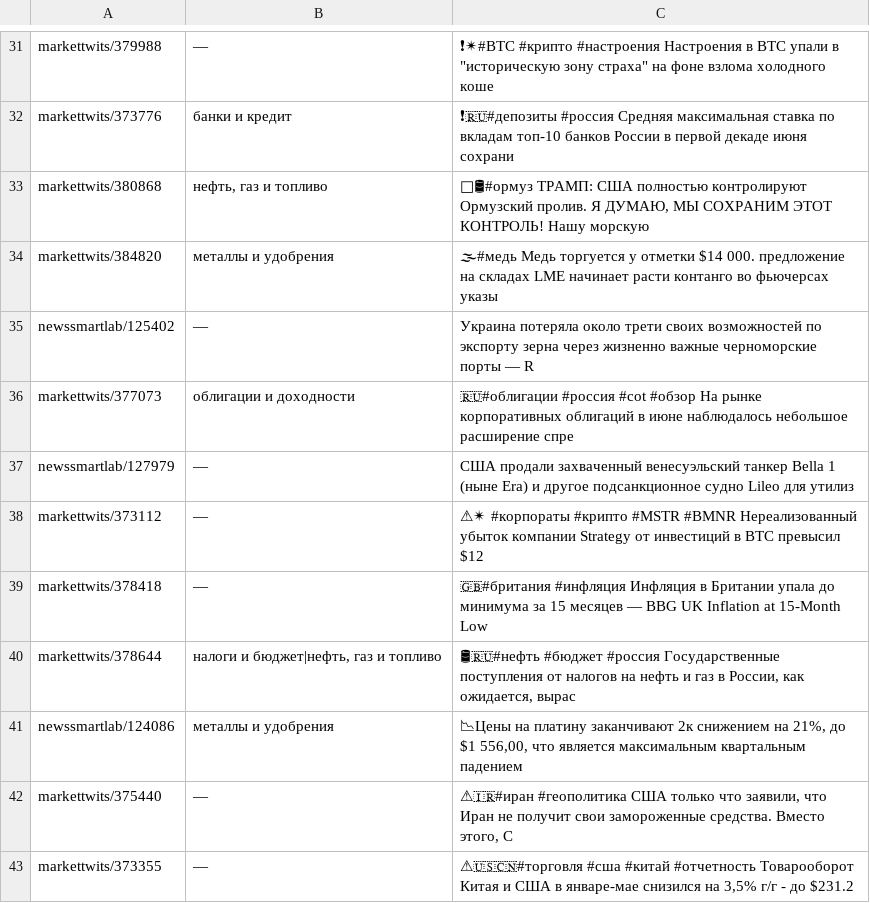
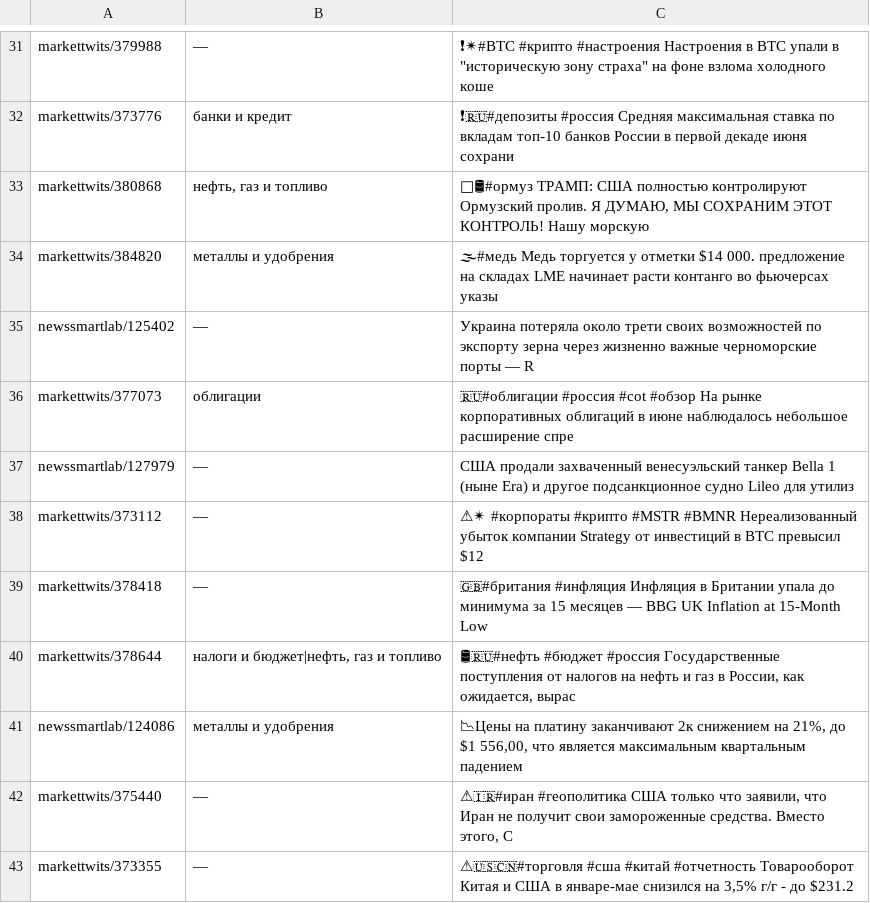
Before and after one commit to Va3elina/moex-aggregator, a TSV file: research/brain/eval/types_holdout2.tsv, drawn as a sheet; only a part is shown, gaps mark what is left out.

```diff
--- a/research/brain/eval/types_holdout2.tsv
+++ b/research/brain/eval/types_holdout2.tsv
@@ -35,3 +35,3 @@ markettwits/384820	металлы и удобрения	🌫#медь Медь
 newssmartlab/125402	—	Украина потеряла около трети своих возможностей по экспорту зерна через жизненно важные черноморские порты — R
-markettwits/377073	облигации и доходности	🇷🇺#облигации #россия #cot #обзор На рынке корпоративных облигаций в июне наблюдалось небольшое расширение спре
+markettwits/377073	облигации	🇷🇺#облигации #россия #cot #обзор На рынке корпоративных облигаций в июне наблюдалось небольшое расширение спре
 newssmartlab/127979	—	США продали захваченный венесуэльский танкер Bella 1 (ныне Era) и другое подсанкционное судно Lileo для утилиз
```
Also changed, not shown: research/brain/eval/types_gold.tsv, research/brain/eval/types_holdout.tsv, 5 other files.
